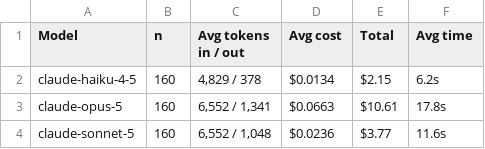
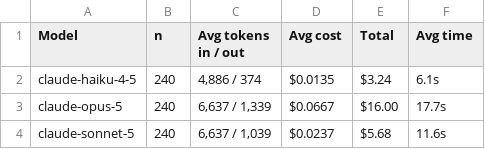
Before and after one commit to snehassv/pipeline-triage-agent, a CSV file: eval/results/tables/cost.csv, drawn as a sheet.

```diff
--- a/eval/results/tables/cost.csv
+++ b/eval/results/tables/cost.csv
@@ -1,4 +1,4 @@
 Model,n,Avg tokens in / out,Avg cost,Total,Avg time
-claude-haiku-4-5,160,"4,829 / 378",$0.0134,$2.15,6.2s
-claude-opus-5,160,"6,552 / 1,341",$0.0663,$10.61,17.8s
-claude-sonnet-5,160,"6,552 / 1,048",$0.0236,$3.77,11.6s
+claude-haiku-4-5,240,"4,886 / 374",$0.0135,$3.24,6.1s
+claude-opus-5,240,"6,637 / 1,339",$0.0667,$16.00,17.7s
+claude-sonnet-5,240,"6,637 / 1,039",$0.0237,$5.68,11.6s
```
Also changed, not shown: eval/results/tables/calibration.csv, eval/results/tables/headline.csv, 4 other files.
